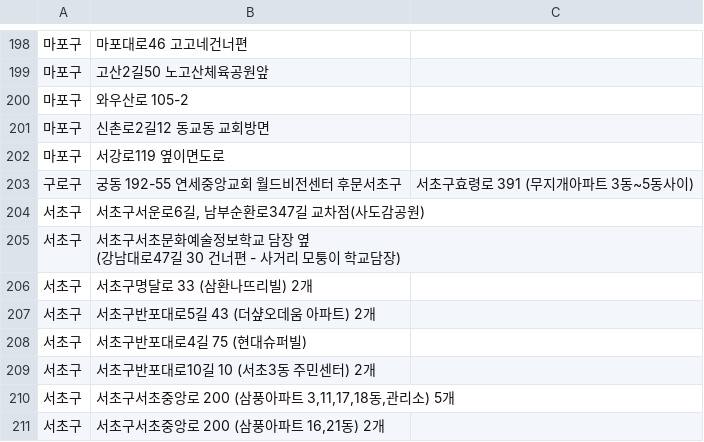
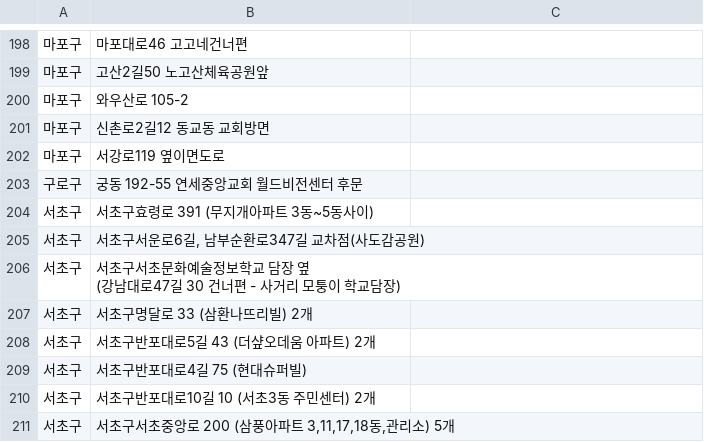
Before and after one commit to AMYMEME/re-cycle-app, a CSV file: data/parsed_csv/lamp_battery/missed.csv, drawn as a sheet; only a part is shown, gaps mark what is left out; the shorter side is filled out with more unchanged rows.

Commit message:
fix(lamp_battery/missed.csv): fix parse error

```diff
--- a/data/parsed_csv/lamp_battery/missed.csv
+++ b/data/parsed_csv/lamp_battery/missed.csv
@@ -202,3 +202,4 @@
 마포구,서강로119 옆이면도로
-구로구,궁동 192-55 연세중앙교회 월드비전센터 후문서초구,서초구효령로 391 (무지개아파트 3동~5동사이)
+구로구,궁동 192-55 연세중앙교회 월드비전센터 후문
+서초구,서초구효령로 391 (무지개아파트 3동~5동사이)
 서초구,"서초구서운로6길, 남부순환로347길 교차점(사도감공원)"
```
